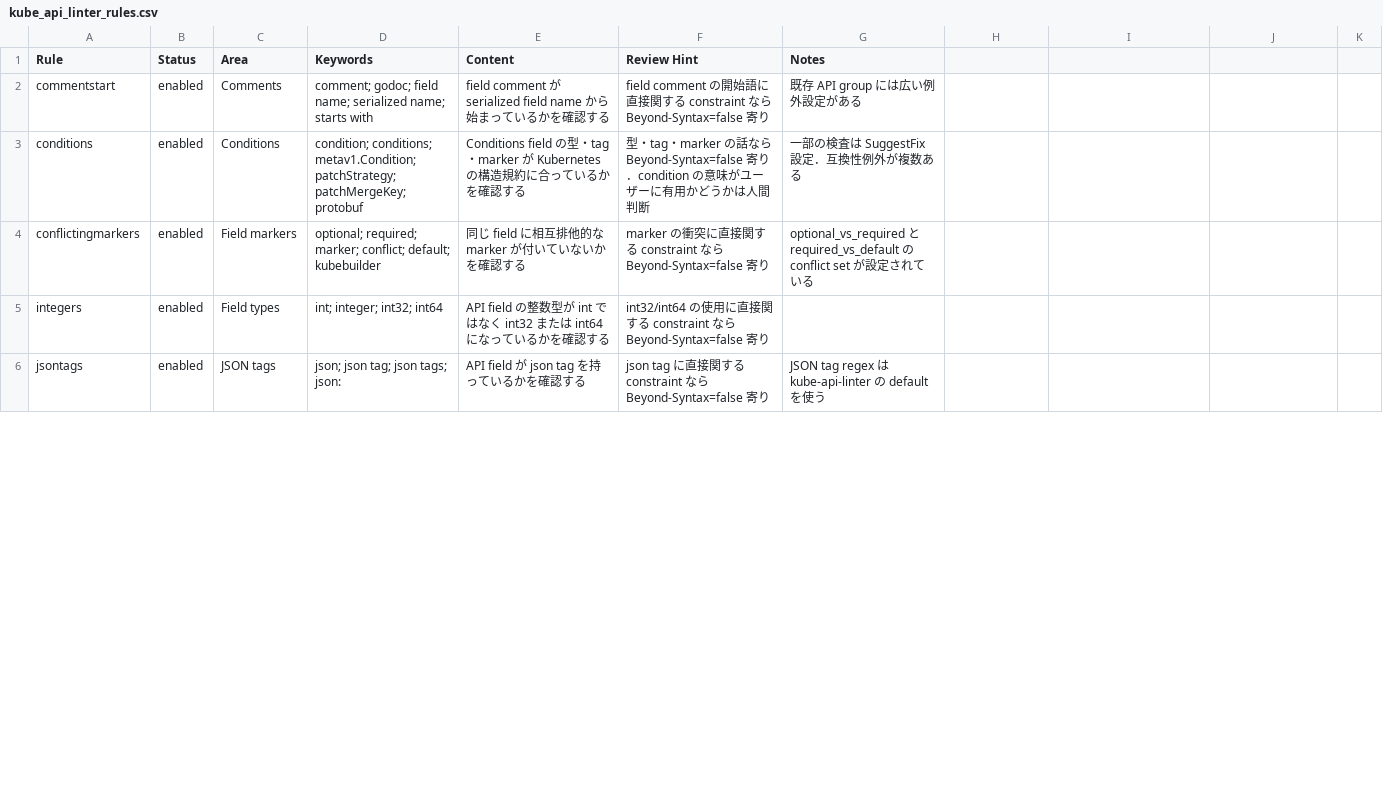
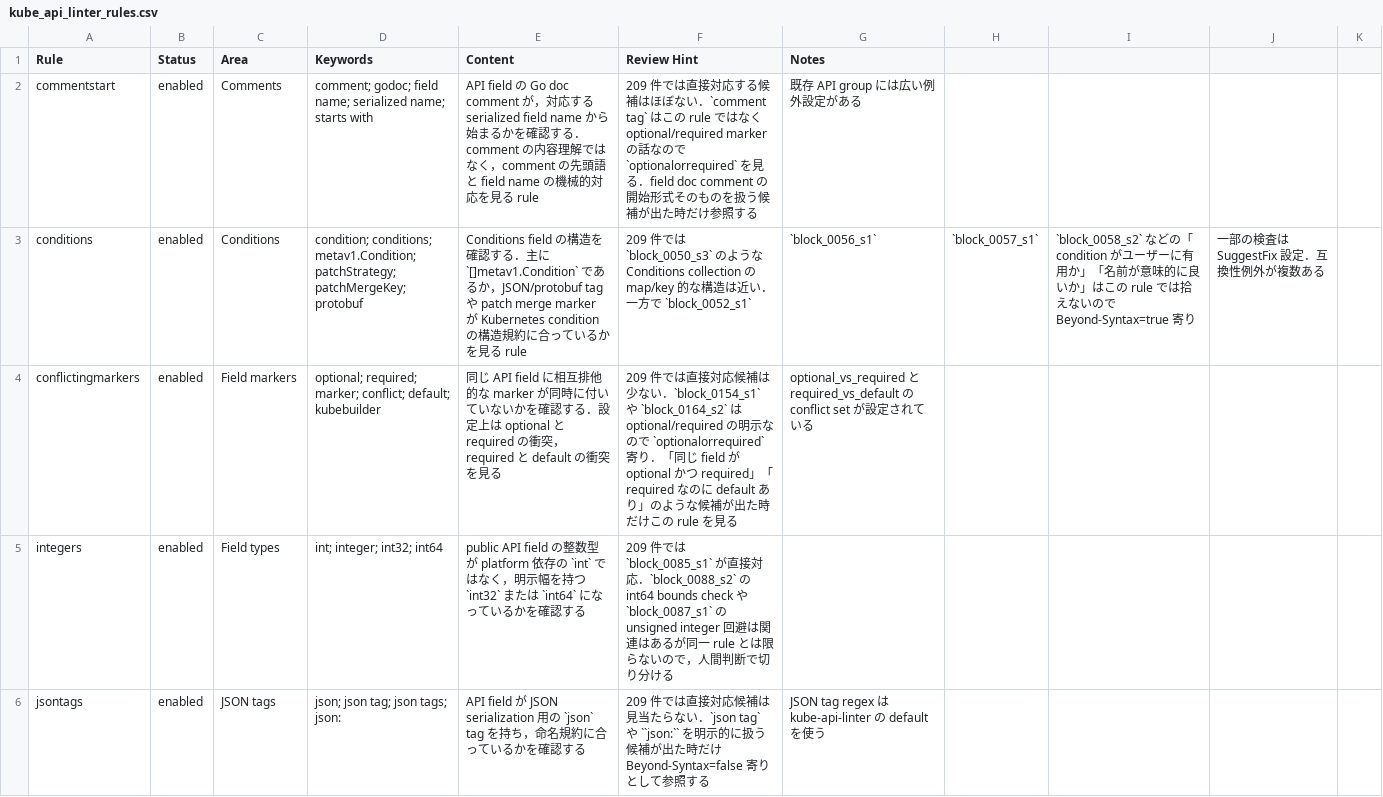
Before and after one commit to furedea/k8s-guideline-bench, a CSV file: docs/llm/api-conventions/kube_api_linter_rules.csv, drawn as a sheet; only a part is shown; the diff covers the shown part only.

Commit message:
docs(constraints): add candidate-aware linter hints

```diff
--- a/docs/llm/api-conventions/kube_api_linter_rules.csv
+++ b/docs/llm/api-conventions/kube_api_linter_rules.csv
@@ -1,6 +1,6 @@
 Rule,Status,Area,Keywords,Content,Review Hint,Notes
-commentstart,enabled,Comments,"comment; godoc; field name; serialized name; starts with",field comment が serialized field name から始まっているかを確認する,field comment の開始語に直接関する constraint なら Beyond-Syntax=false 寄り,既存 API group には広い例外設定がある
-conditions,enabled,Conditions,"condition; conditions; metav1.Condition; patchStrategy; patchMergeKey; protobuf",Conditions field の型・tag・marker が Kubernetes の構造規約に合っているかを確認する,型・tag・marker の話なら Beyond-Syntax=false 寄り．condition の意味がユーザーに有用かどうかは人間判断,一部の検査は SuggestFix 設定．互換性例外が複数ある
-conflictingmarkers,enabled,Field markers,"optional; required; marker; conflict; default; kubebuilder",同じ field に相互排他的な marker が付いていないかを確認する,marker の衝突に直接関する constraint なら Beyond-Syntax=false 寄り,optional_vs_required と required_vs_default の conflict set が設定されている
-integers,enabled,Field types,"int; integer; int32; int64",API field の整数型が int ではなく int32 または int64 になっているかを確認する,int32/int64 の使用に直接関する constraint なら Beyond-Syntax=false 寄り,
-jsontags,enabled,JSON tags,"json; json tag; json tags; json:",API field が json tag を持っているかを確認する,json tag に直接関する constraint なら Beyond-Syntax=false 寄り,JSON tag regex は kube-api-linter の default を使う
+commentstart,enabled,Comments,"comment; godoc; field name; serialized name; starts with",API field の Go doc comment が，対応する serialized field name から始まるかを確認する．comment の内容理解ではなく，comment の先頭語と field name の機械的対応を見る rule,209 件では直接対応する候補はほぼない．`comment tag` はこの rule ではなく optional/required marker の話なので `optionalorrequired` を見る．field doc comment の開始形式そのものを扱う候補が出た時だけ参照する,既存 API group には広い例外設定がある
+conditions,enabled,Conditions,"condition; conditions; metav1.Condition; patchStrategy; patchMergeKey; protobuf",Conditions field の構造を確認する．主に `[]metav1.Condition` であるか，JSON/protobuf tag や patch merge marker が Kubernetes condition の構造規約に合っているかを見る rule,209 件では `block_0050_s3` のような Conditions collection の map/key 的な構造は近い．一方で `block_0052_s1`, `block_0056_s1`, `block_0057_s1`, `block_0058_s2` などの「condition がユーザーに有用か」「名前が意味的に良いか」はこの rule では拾えないので Beyond-Syntax=true 寄り,一部の検査は SuggestFix 設定．互換性例外が複数ある
+conflictingmarkers,enabled,Field markers,"optional; required; marker; conflict; default; kubebuilder",同じ API field に相互排他的な marker が同時に付いていないかを確認する．設定上は optional と required の衝突，required と default の衝突を見る,209 件では直接対応候補は少ない．`block_0154_s1` や `block_0164_s2` は optional/required の明示なので `optionalorrequired` 寄り．「同じ field が optional かつ required」「required なのに default あり」のような候補が出た時だけこの rule を見る,optional_vs_required と required_vs_default の conflict set が設定されている
+integers,enabled,Field types,"int; integer; int32; int64",public API field の整数型が platform 依存の `int` ではなく，明示幅を持つ `int32` または `int64` になっているかを確認する,209 件では `block_0085_s1` が直接対応．`block_0088_s2` の int64 bounds check や `block_0087_s1` の unsigned integer 回避は関連はあるが同一 rule とは限らないので，人間判断で切り分ける,
+jsontags,enabled,JSON tags,"json; json tag; json tags; json:",API field が JSON serialization 用の `json` tag を持ち，命名規約に合っているかを確認する,209 件では直接対応候補は見当たらない．`json tag` や ``json:`` を明示的に扱う候補が出た時だけ Beyond-Syntax=false 寄りとして参照する,JSON tag regex は kube-api-linter の default を使う
```
Also changed, not shown: 46 edited cells elsewhere in this file.
